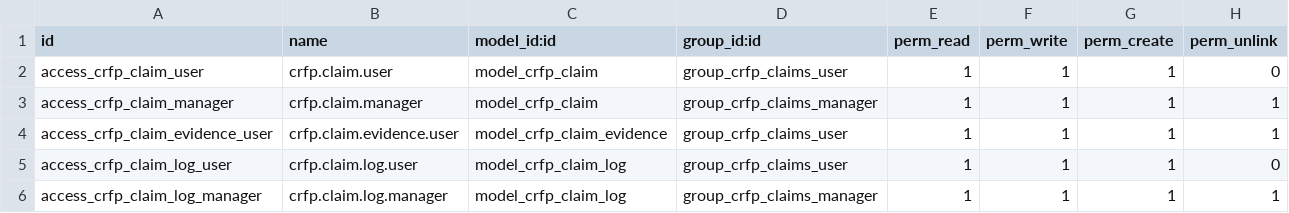
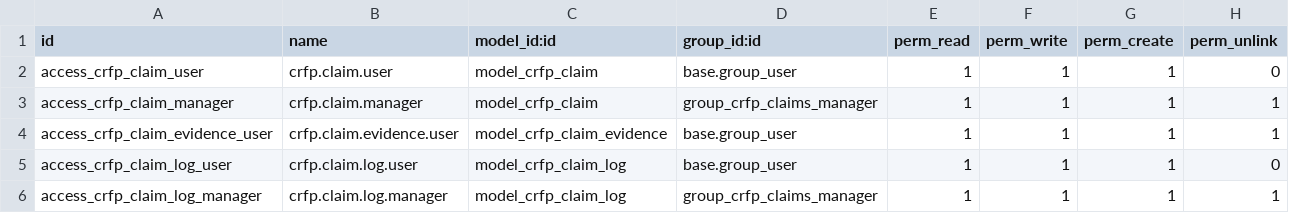
Before and after one commit to AGRICALCULATOR/crfp_suite, a CSV file: crfp_claims/security/ir.model.access.csv, drawn as a sheet.

```diff
--- a/crfp_claims/security/ir.model.access.csv
+++ b/crfp_claims/security/ir.model.access.csv
@@ -1,6 +1,6 @@
 id,name,model_id:id,group_id:id,perm_read,perm_write,perm_create,perm_unlink
-access_crfp_claim_user,crfp.claim.user,model_crfp_claim,group_crfp_claims_user,1,1,1,0
+access_crfp_claim_user,crfp.claim.user,model_crfp_claim,base.group_user,1,1,1,0
 access_crfp_claim_manager,crfp.claim.manager,model_crfp_claim,group_crfp_claims_manager,1,1,1,1
-access_crfp_claim_evidence_user,crfp.claim.evidence.user,model_crfp_claim_evidence,group_crfp_claims_user,1,1,1,1
-access_crfp_claim_log_user,crfp.claim.log.user,model_crfp_claim_log,group_crfp_claims_user,1,1,1,0
+access_crfp_claim_evidence_user,crfp.claim.evidence.user,model_crfp_claim_evidence,base.group_user,1,1,1,1
+access_crfp_claim_log_user,crfp.claim.log.user,model_crfp_claim_log,base.group_user,1,1,1,0
 access_crfp_claim_log_manager,crfp.claim.log.manager,model_crfp_claim_log,group_crfp_claims_manager,1,1,1,1
```
Also changed, not shown: 2 other files.
